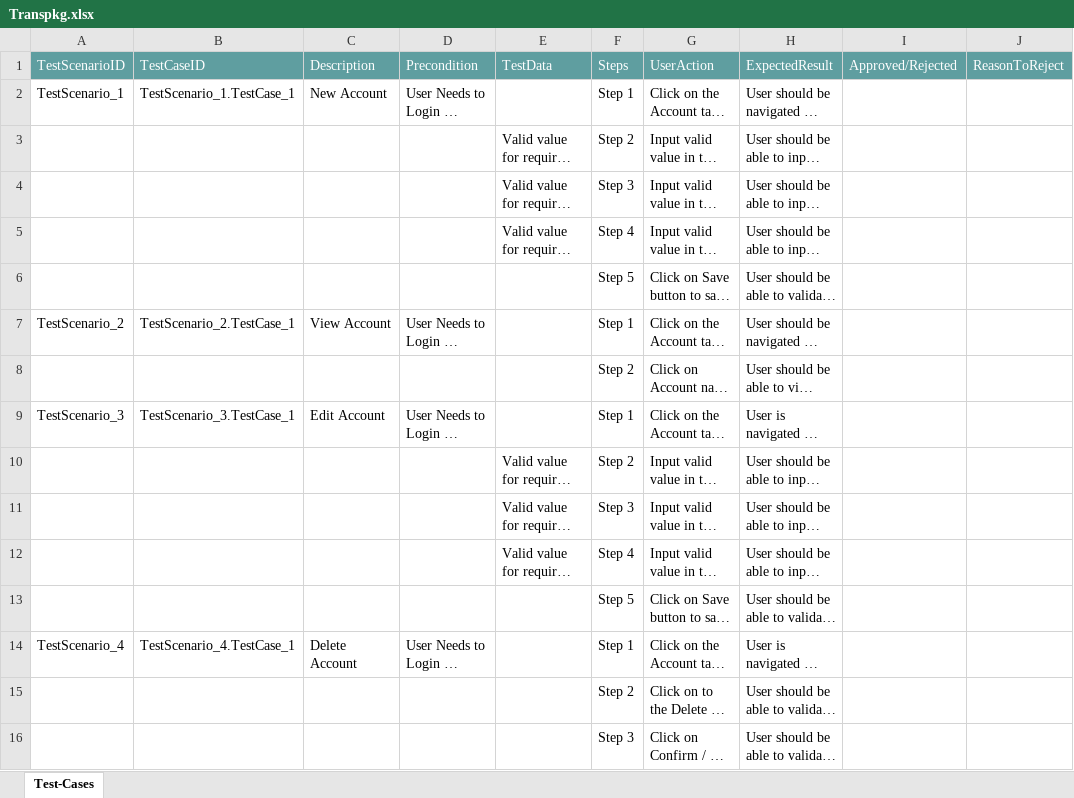
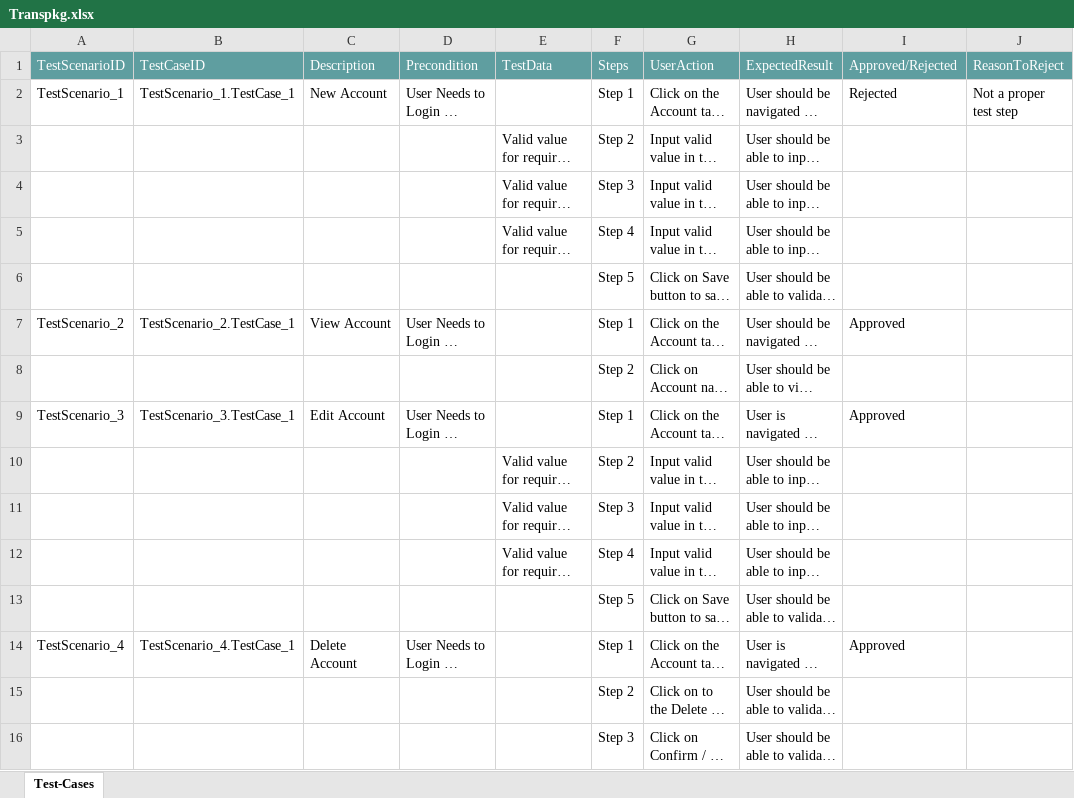
Before and after one commit to ShaikMohamedIrfan/Transitus, an Excel workbook: Transpkg.xlsx, sheet Test-Cases, drawn as a sheet; long unchanged cells end in …; values as stored, in another font and other column widths than the file's, no borders; table styles not drawn; the diff names each change by its address in the sheet, - before the commit and + after, or states it on an @@ line.

Commit message:
Add files via upload

```diff
--- a/Transpkg.xlsx (sheet Test-Cases)
+++ b/Transpkg.xlsx (sheet Test-Cases)
-I2 (Approved/Rejected): (empty)
+I2 (Approved/Rejected): Rejected
-J2 (ReasonToReject): (empty)
+J2 (ReasonToReject): Not a proper test step
-I7 (Approved/Rejected): (empty)
+I7 (Approved/Rejected): Approved
-I9 (Approved/Rejected): (empty)
+I9 (Approved/Rejected): Approved
-I14 (Approved/Rejected): (empty)
+I14 (Approved/Rejected): Approved
```
